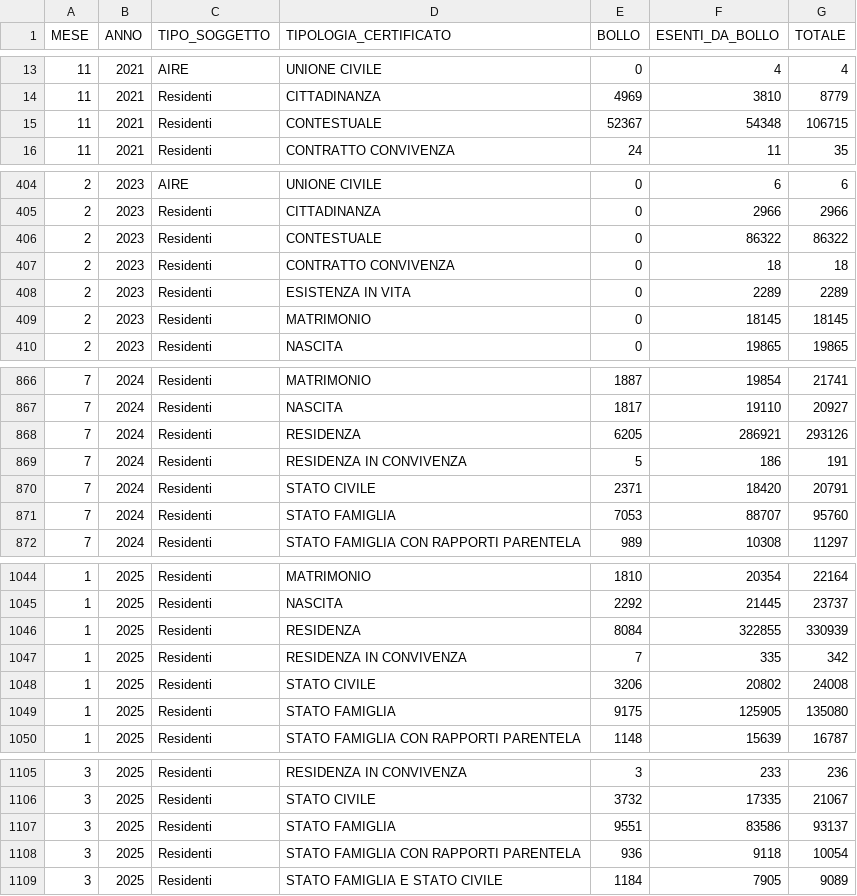
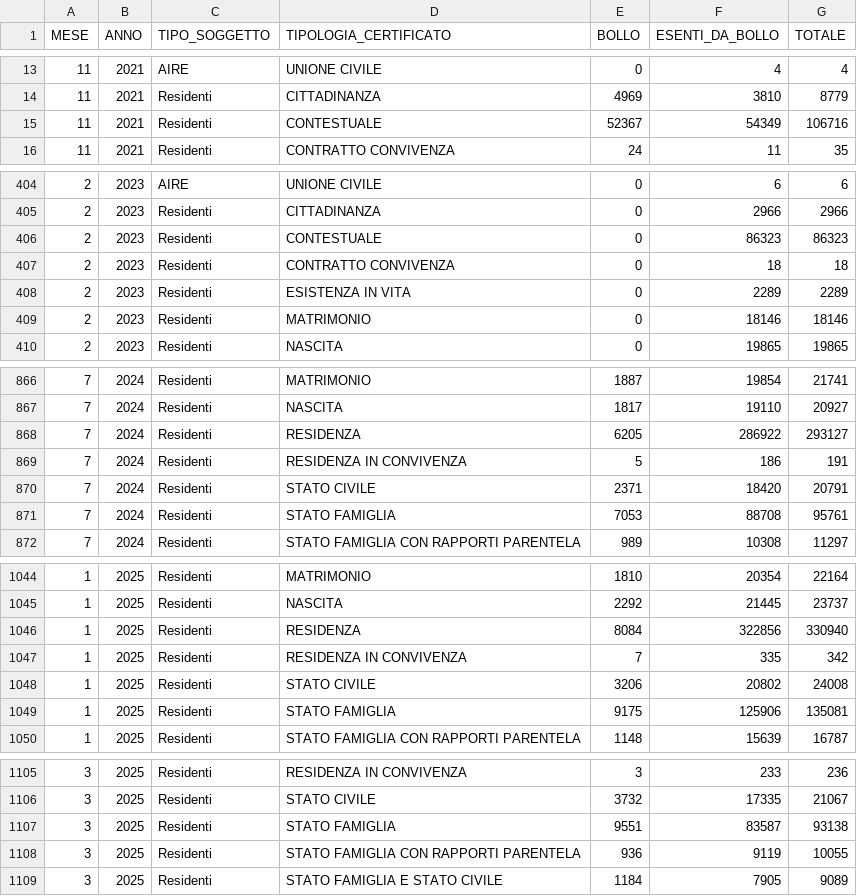
Before and after one commit to italia/anpr-opendata, a CSV file: data/certificati_export.csv, drawn as a sheet; only a part is shown, gaps mark what is left out; the diff covers the shown part only.

```diff
--- a/data/certificati_export.csv
+++ b/data/certificati_export.csv
@@ -14,3 +14,3 @@ MESE,ANNO,TIPO_SOGGETTO,TIPOLOGIA_CERTIFICATO,BOLLO,ESENTI_DA_BOLLO,TOTALE
 11,2021,Residenti,CITTADINANZA,4969,3810,8779
-11,2021,Residenti,CONTESTUALE,52367,54348,106715
+11,2021,Residenti,CONTESTUALE,52367,54349,106716
 11,2021,Residenti,CONTRATTO CONVIVENZA,24,11,35
@@ -405,6 +405,6 @@ MESE,ANNO,TIPO_SOGGETTO,TIPOLOGIA_CERTIFICATO,BOLLO,ESENTI_DA_BOLLO,TOTALE
 2,2023,Residenti,CITTADINANZA,0,2966,2966
-2,2023,Residenti,CONTESTUALE,0,86322,86322
+2,2023,Residenti,CONTESTUALE,0,86323,86323
 2,2023,Residenti,CONTRATTO CONVIVENZA,0,18,18
 2,2023,Residenti,ESISTENZA IN VITA,0,2289,2289
-2,2023,Residenti,MATRIMONIO,0,18145,18145
+2,2023,Residenti,MATRIMONIO,0,18146,18146
 2,2023,Residenti,NASCITA,0,19865,19865
@@ -867,6 +867,6 @@ MESE,ANNO,TIPO_SOGGETTO,TIPOLOGIA_CERTIFICATO,BOLLO,ESENTI_DA_BOLLO,TOTALE
 7,2024,Residenti,NASCITA,1817,19110,20927
-7,2024,Residenti,RESIDENZA,6205,286921,293126
+7,2024,Residenti,RESIDENZA,6205,286922,293127
 7,2024,Residenti,RESIDENZA IN CONVIVENZA,5,186,191
 7,2024,Residenti,STATO CIVILE,2371,18420,20791
-7,2024,Residenti,STATO FAMIGLIA,7053,88707,95760
+7,2024,Residenti,STATO FAMIGLIA,7053,88708,95761
 7,2024,Residenti,STATO FAMIGLIA CON RAPPORTI PARENTELA,989,10308,11297
@@ -1045,6 +1045,6 @@ MESE,ANNO,TIPO_SOGGETTO,TIPOLOGIA_CERTIFICATO,BOLLO,ESENTI_DA_BOLLO,TOTALE
 1,2025,Residenti,NASCITA,2292,21445,23737
-1,2025,Residenti,RESIDENZA,8084,322855,330939
+1,2025,Residenti,RESIDENZA,8084,322856,330940
 1,2025,Residenti,RESIDENZA IN CONVIVENZA,7,335,342
 1,2025,Residenti,STATO CIVILE,3206,20802,24008
-1,2025,Residenti,STATO FAMIGLIA,9175,125905,135080
+1,2025,Residenti,STATO FAMIGLIA,9175,125906,135081
 1,2025,Residenti,STATO FAMIGLIA CON RAPPORTI PARENTELA,1148,15639,16787
@@ -1106,4 +1106,4 @@ MESE,ANNO,TIPO_SOGGETTO,TIPOLOGIA_CERTIFICATO,BOLLO,ESENTI_DA_BOLLO,TOTALE
 3,2025,Residenti,STATO CIVILE,3732,17335,21067
-3,2025,Residenti,STATO FAMIGLIA,9551,83586,93137
-3,2025,Residenti,STATO FAMIGLIA CON RAPPORTI PARENTELA,936,9118,10054
+3,2025,Residenti,STATO FAMIGLIA,9551,83587,93138
+3,2025,Residenti,STATO FAMIGLIA CON RAPPORTI PARENTELA,936,9119,10055
 3,2025,Residenti,STATO FAMIGLIA E STATO CIVILE,1184,7905,9089
```
Also changed, not shown: 92 edited cells elsewhere in this file.
